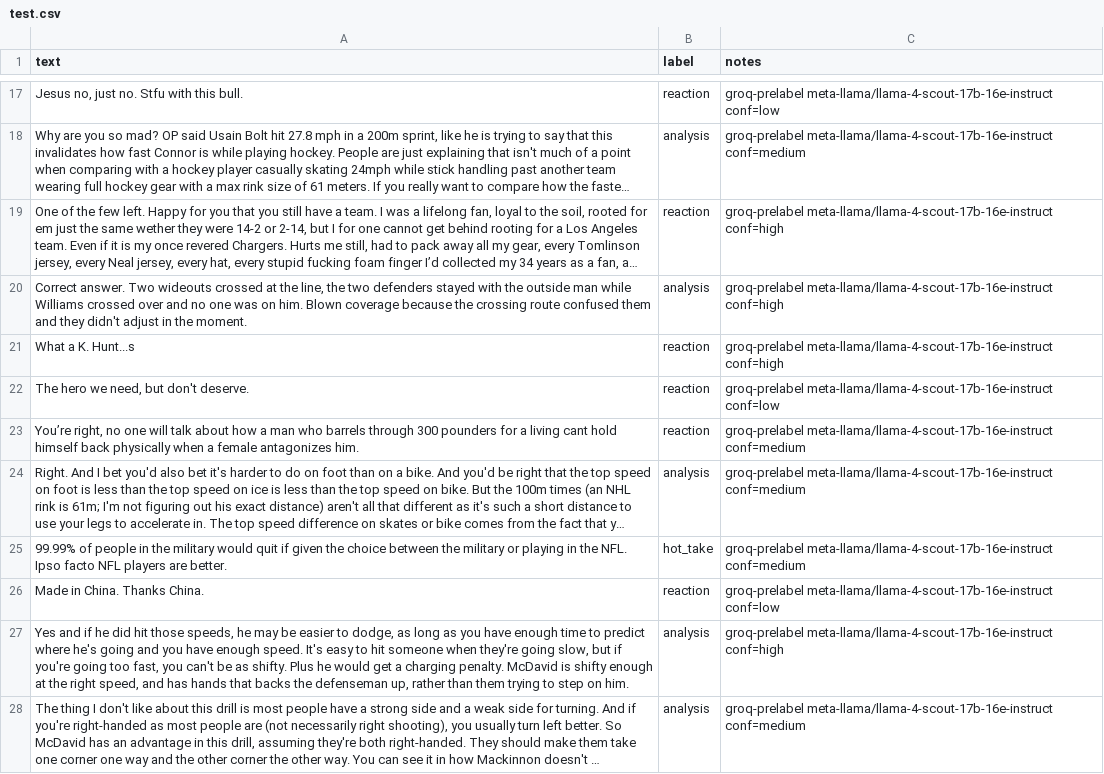
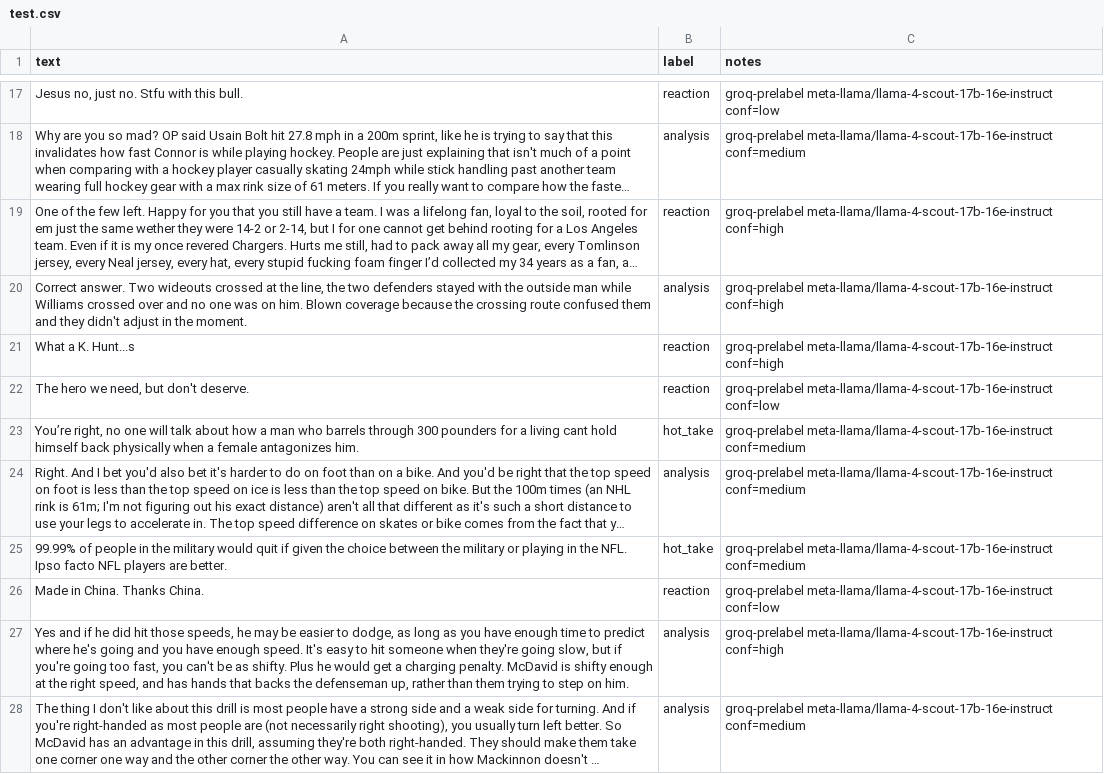
Before and after one commit to ahmedtaha100/ai201-project3-takemeter, a CSV file: artifacts/test.csv, drawn as a sheet; only a part is shown, gaps mark what is left out; long unchanged cells end in …; the diff names each change by its address in the sheet, - before the commit and + after, or states it on an @@ line.

Commit message:
Finalize human review records and project deliverables
- Add completed 252-row human review sheet, review instructions, and label-correction summary
- Regenerate train/val/test splits, baseline and fine-tuned predictions, evaluation, calibration, and report after the 12 label corrections
- Add cleaned project notebook deliverables
- Remove personal demo aid DEMO_SCRIPT.md from the repo and gitignore the demo files
- Update README, planning, and data docs; drop stale STATUS.md

```diff
--- a/artifacts/test.csv
+++ b/artifacts/test.csv
-B23 (label): reaction
+B23 (label): hot_take
```
Also changed, not shown: artifacts/train.csv, artifacts/val.csv, 23 other files.
